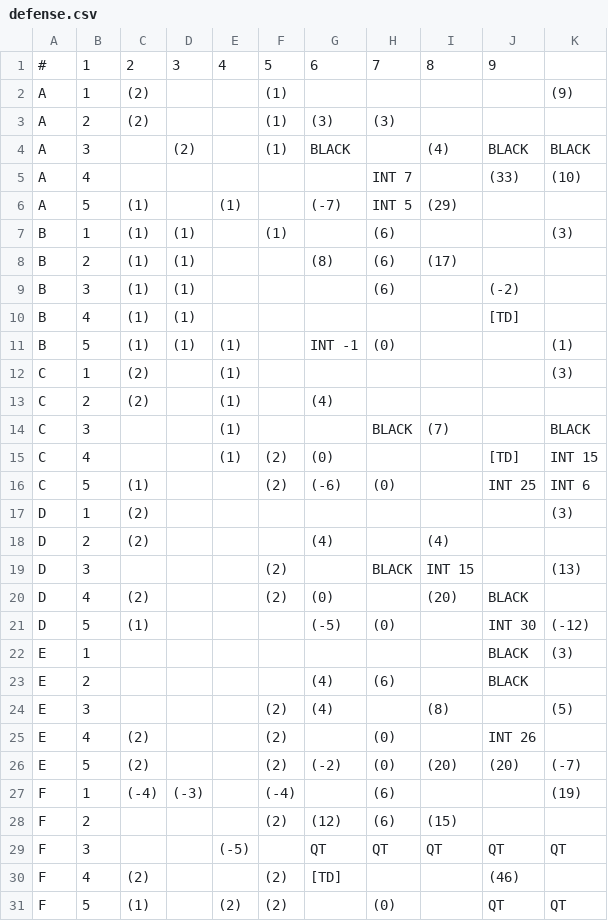
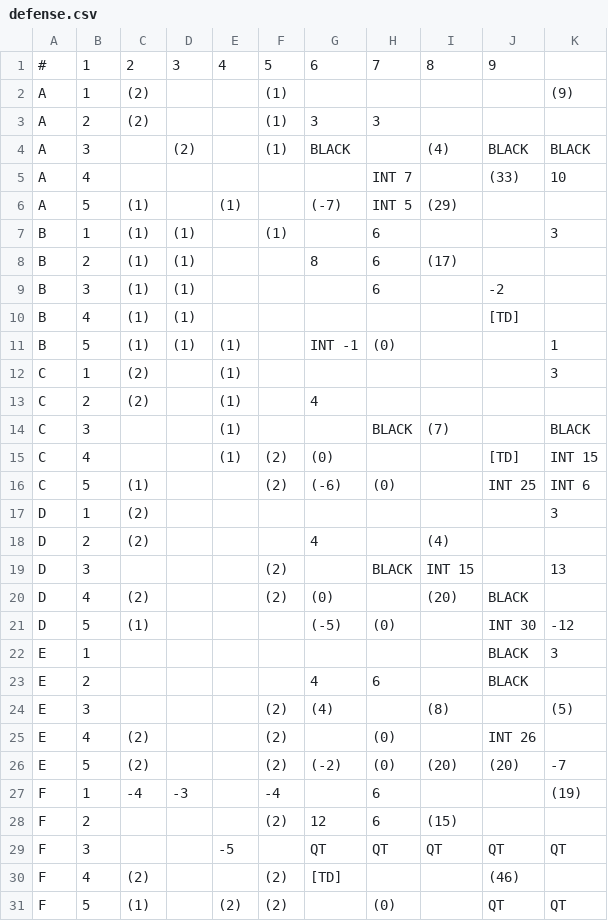
Before and after one commit to rtulloh/paydirt, a CSV file: seasons/1983/Redskins/defense.csv, drawn as a sheet.

```diff
--- a/seasons/1983/Redskins/defense.csv
+++ b/seasons/1983/Redskins/defense.csv
@@ -2,13 +2,13 @@
 A,1,(2),,,(1),,,,,(9)
-A,2,(2),,,(1),(3),(3),,,
+A,2,(2),,,(1),3,3,,,
 A,3,,(2),,(1),BLACK,,(4),BLACK,BLACK
-A,4,,,,,,INT 7,,(33),(10)
+A,4,,,,,,INT 7,,(33),10
 A,5,(1),,(1),,(-7),INT 5,(29),,
-B,1,(1),(1),,(1),,(6),,,(3)
-B,2,(1),(1),,,(8),(6),(17),,
-B,3,(1),(1),,,,(6),,(-2),
+B,1,(1),(1),,(1),,6,,,3
+B,2,(1),(1),,,8,6,(17),,
+B,3,(1),(1),,,,6,,-2,
 B,4,(1),(1),,,,,,[TD],
-B,5,(1),(1),(1),,INT -1,(0),,,(1)
-C,1,(2),,(1),,,,,,(3)
-C,2,(2),,(1),,(4),,,,
+B,5,(1),(1),(1),,INT -1,(0),,,1
+C,1,(2),,(1),,,,,,3
+C,2,(2),,(1),,4,,,,
 C,3,,,(1),,,BLACK,(7),,BLACK
@@ -16,15 +16,15 @@ C,4,,,(1),(2),(0),,,[TD],INT 15
 C,5,(1),,,(2),(-6),(0),,INT 25,INT 6
-D,1,(2),,,,,,,,(3)
-D,2,(2),,,,(4),,(4),,
-D,3,,,,(2),,BLACK,INT 15,,(13)
+D,1,(2),,,,,,,,3
+D,2,(2),,,,4,,(4),,
+D,3,,,,(2),,BLACK,INT 15,,13
 D,4,(2),,,(2),(0),,(20),BLACK,
-D,5,(1),,,,(-5),(0),,INT 30,(-12)
-E,1,,,,,,,,BLACK,(3)
-E,2,,,,,(4),(6),,BLACK,
+D,5,(1),,,,(-5),(0),,INT 30,-12
+E,1,,,,,,,,BLACK,3
+E,2,,,,,4,6,,BLACK,
 E,3,,,,(2),(4),,(8),,(5)
 E,4,(2),,,(2),,(0),,INT 26,
-E,5,(2),,,(2),(-2),(0),(20),(20),(-7)
-F,1,(-4),(-3),,(-4),,(6),,,(19)
-F,2,,,,(2),(12),(6),(15),,
-F,3,,,(-5),,QT,QT,QT,QT,QT
+E,5,(2),,,(2),(-2),(0),(20),(20),-7
+F,1,-4,-3,,-4,,6,,,(19)
+F,2,,,,(2),12,6,(15),,
+F,3,,,-5,,QT,QT,QT,QT,QT
 F,4,(2),,,(2),[TD],,,(46),
```
Also changed, not shown: seasons/1983/Eagles/defense.csv, seasons/1983/Eagles/offense.csv, 1 other file.
